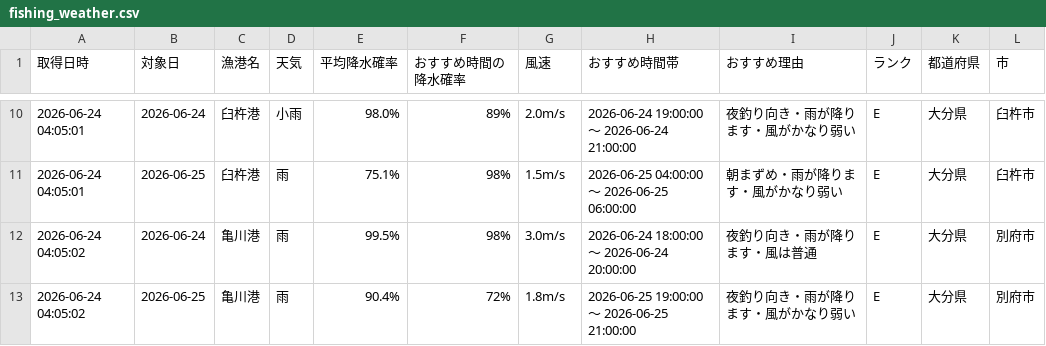
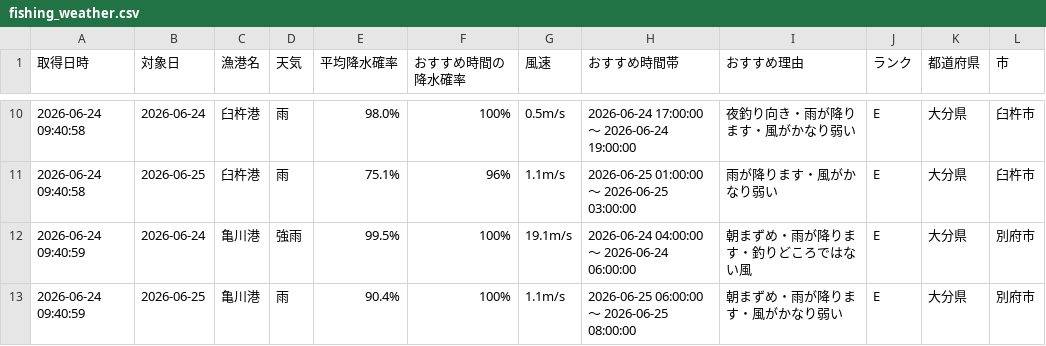
Before and after one commit to Naoya-ya-man/oita-fishing-dashboard, a CSV file: fishing_weather.csv, drawn as a sheet; only a part is shown, gaps mark what is left out; the diff covers the shown part only.

```diff
--- a/fishing_weather.csv
+++ b/fishing_weather.csv
@@ -10,4 +10,4 @@
-2026-06-24 04:05:01,2026-06-24,臼杵港,小雨,98.0%,89%,2.0m/s,2026-06-24 19:00:00 ～ 2026-06-24 21:00:00,夜釣り向き・雨が降ります・風がかなり弱い,E,大分県,臼杵市
-2026-06-24 04:05:01,2026-06-25,臼杵港,雨,75.1%,98%,1.5m/s,2026-06-25 04:00:00 ～ 2026-06-25 06:00:00,朝まずめ・雨が降ります・風がかなり弱い,E,大分県,臼杵市
-2026-06-24 04:05:02,2026-06-24,亀川港,雨,99.5%,98%,3.0m/s,2026-06-24 18:00:00 ～ 2026-06-24 20:00:00,夜釣り向き・雨が降ります・風は普通,E,大分県,別府市
-2026-06-24 04:05:02,2026-06-25,亀川港,雨,90.4%,72%,1.8m/s,2026-06-25 19:00:00 ～ 2026-06-25 21:00:00,夜釣り向き・雨が降ります・風がかなり弱い,E,大分県,別府市
+2026-06-24 09:40:58,2026-06-24,臼杵港,雨,98.0%,100%,0.5m/s,2026-06-24 17:00:00 ～ 2026-06-24 19:00:00,夜釣り向き・雨が降ります・風がかなり弱い,E,大分県,臼杵市
+2026-06-24 09:40:58,2026-06-25,臼杵港,雨,75.1%,96%,1.1m/s,2026-06-25 01:00:00 ～ 2026-06-25 03:00:00,雨が降ります・風がかなり弱い,E,大分県,臼杵市
+2026-06-24 09:40:59,2026-06-24,亀川港,強雨,99.5%,100%,19.1m/s,2026-06-24 04:00:00 ～ 2026-06-24 06:00:00,朝まずめ・雨が降ります・釣りどころではない風,E,大分県,別府市
+2026-06-24 09:40:59,2026-06-25,亀川港,雨,90.4%,100%,1.1m/s,2026-06-25 06:00:00 ～ 2026-06-25 08:00:00,朝まずめ・雨が降ります・風がかなり弱い,E,大分県,別府市
```
Also changed, not shown: 37 edited cells elsewhere in this file.
